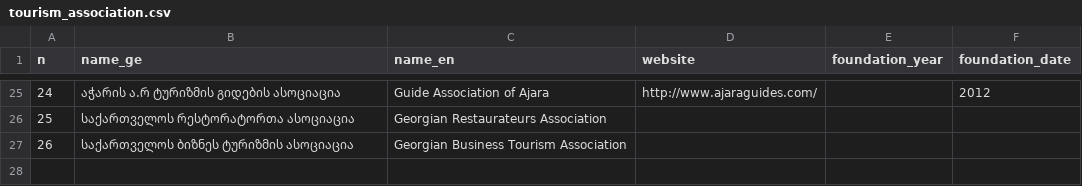
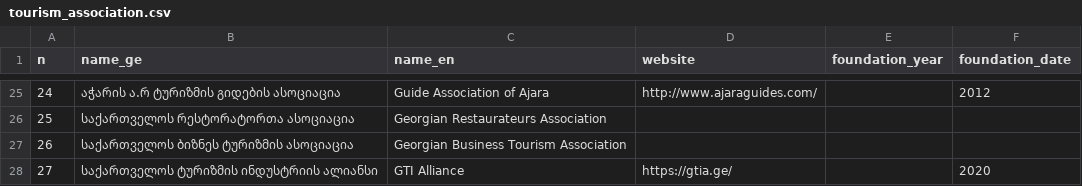
Before and after one commit to Temurgugu/tourism_transformation, a CSV file: data/tourism_association.csv, drawn as a sheet; only a part is shown, gaps mark what is left out; the diff names each change by its address in the sheet, - before the commit and + after, or states it on an @@ line.

Commit message:
tourism

```diff
--- a/data/tourism_association.csv
+++ b/data/tourism_association.csv
+row 28: 27 | საქართველოს ტურიზმის ინდუსტრიის ალიანსი | GTI Alliance | https://gtia.ge/ |  | 2020
```
